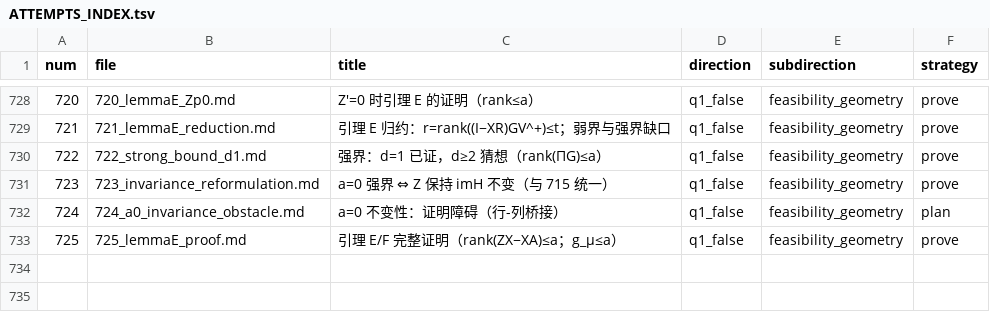
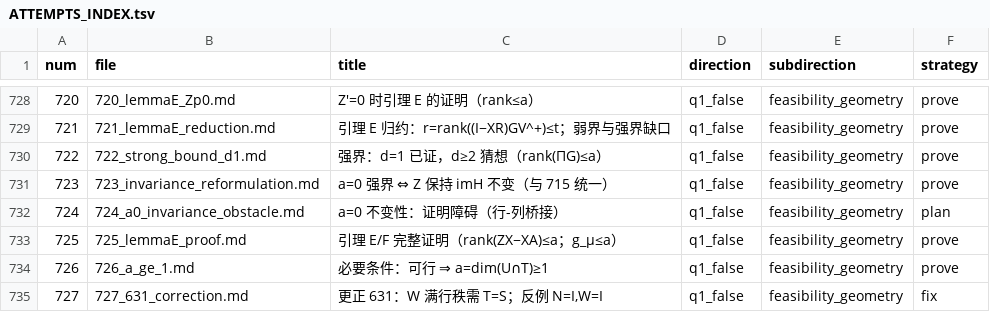
Before and after one commit to Zhengshuji/q1-test-temp, a TSV file: workspace/ATTEMPTS_INDEX.tsv, drawn as a sheet; only a part is shown, gaps mark what is left out; the diff names each change by its address in the sheet, - before the commit and + after, or states it on an @@ line.

```diff
--- a/workspace/ATTEMPTS_INDEX.tsv
+++ b/workspace/ATTEMPTS_INDEX.tsv
+row 734: 726 | 726_a_ge_1.md | 必要条件：可行 ⇒ a=dim(U∩T)≥1 | q1_false | feasibility_geometry | prove
+row 735: 727 | 727_631_correction.md | 更正 631：W 满行秩需 T=S；反例 N=I,W=I | q1_false | feasibility_geometry | fix
```
Also changed, not shown: 3 other files.
